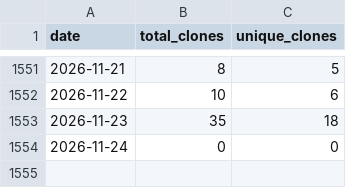
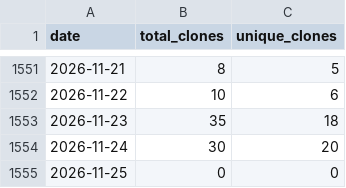
Before and after one commit to wumphlett/COMP-3500, a CSV file: .traffic/clones.csv, drawn as a sheet; only a part is shown, gaps mark what is left out.

Commit message:
Updating repository traffic

```diff
--- a/.traffic/clones.csv
+++ b/.traffic/clones.csv
@@ -1553,2 +1553,3 @@ date,total_clones,unique_clones
 2026-11-23,35,18
-2026-11-24,0,0
+2026-11-24,30,20
+2026-11-25,0,0
```
Also changed, not shown: .traffic/views.csv, 3 other files.
